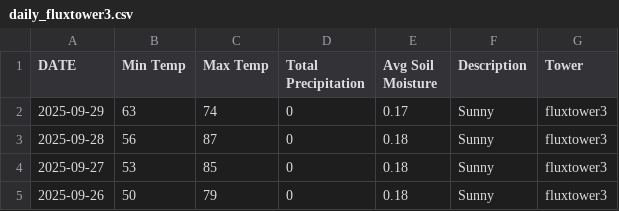
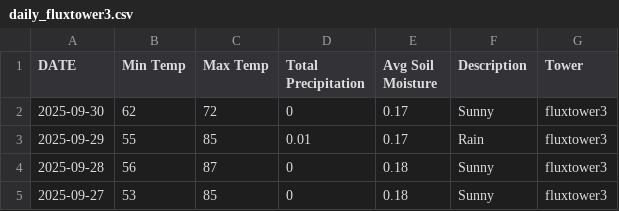
Before and after one commit to kesondrakey/kesondrakey.github.io, a CSV file: files/daily_fluxtower3.csv, drawn as a sheet; only a part is shown; the shorter side is filled out with more unchanged rows.

```diff
--- a/files/daily_fluxtower3.csv
+++ b/files/daily_fluxtower3.csv
@@ -1,3 +1,4 @@
 DATE,Min Temp,Max Temp,Total Precipitation,Avg Soil Moisture,Description,Tower
-2025-09-29,63,74,0,0.17,Sunny,fluxtower3
+2025-09-30,62,72,0,0.17,Sunny,fluxtower3
+2025-09-29,55,85,0.01,0.17,Rain,fluxtower3
 2025-09-28,56,87,0,0.18,Sunny,fluxtower3
```
Also changed, not shown: files/daily_fluxtower1.csv, files/daily_fluxtower2.csv, 21 other files.
